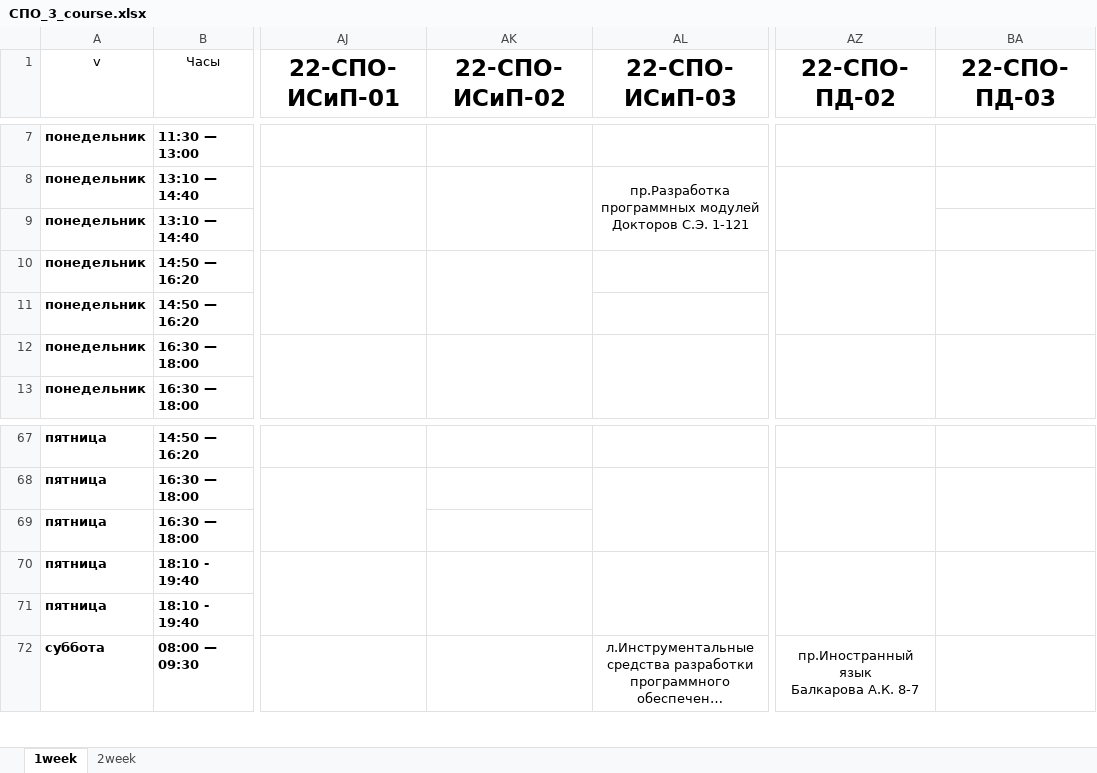
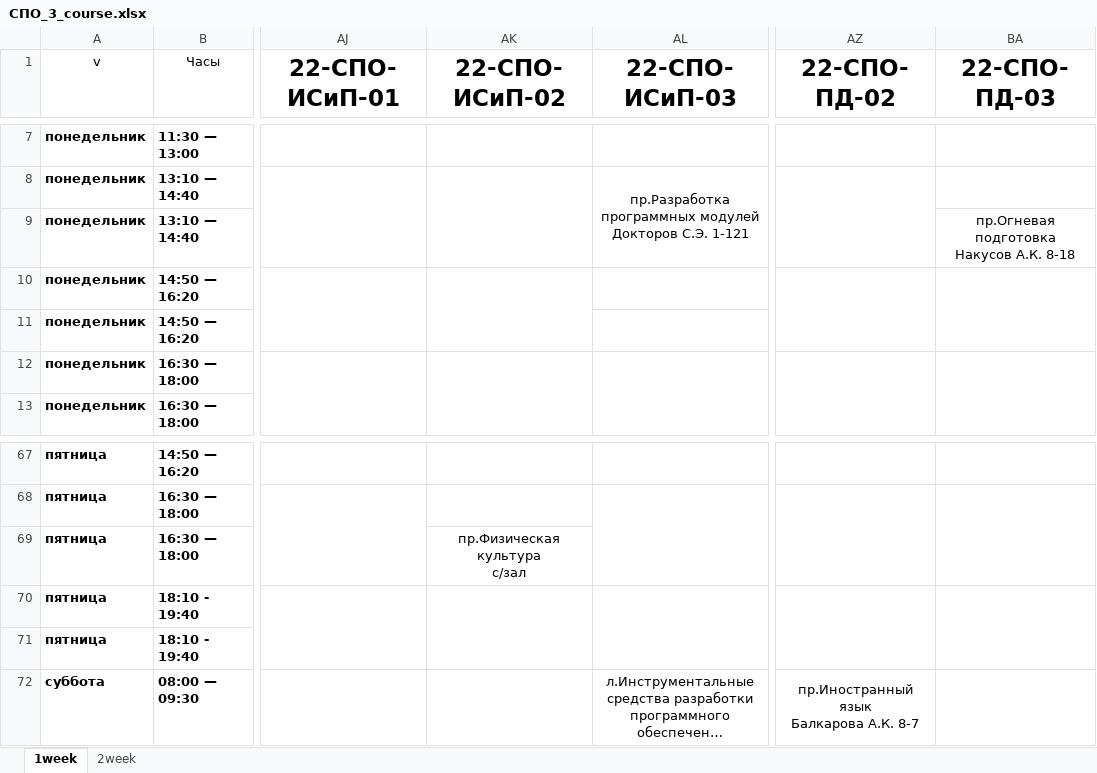
Before and after one commit to Sten1093/imsitbot, an Excel workbook: resources/СПО_3_course.xlsx, sheet 1week, drawn as a sheet; only a part is shown, gaps mark what is left out; long unchanged cells end in …; values as stored, in another font and other column widths than the file's, no borders; ↵ is a line break in a cell; the diff names each change by its address in the sheet, - before the commit and + after, or states it on an @@ line.

```diff
--- a/resources/СПО_3_course.xlsx (sheet 1week)
+++ b/resources/СПО_3_course.xlsx (sheet 1week)
-BA9 (22-СПО-ПД-03): (empty)
+BA9 (22-СПО-ПД-03): пр.Огневая подготовка ↵ Накусов А.К. 8-18
-AK69 (22-СПО-ИСиП-02): (empty)
+AK69 (22-СПО-ИСиП-02): пр.Физическая культура ↵ с/зал
```
Also changed, not shown: sheet 2week, resources/2_course.xlsx, resources/5_course.xlsx, 8 other files.
